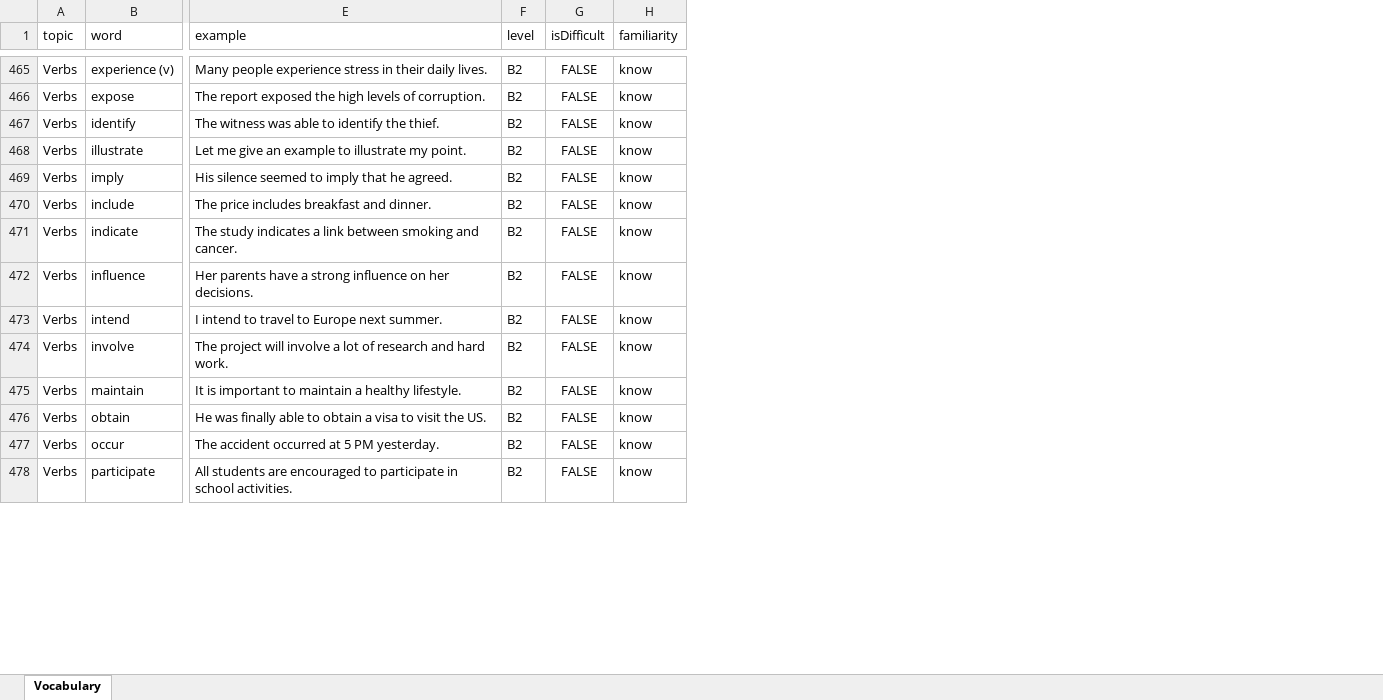
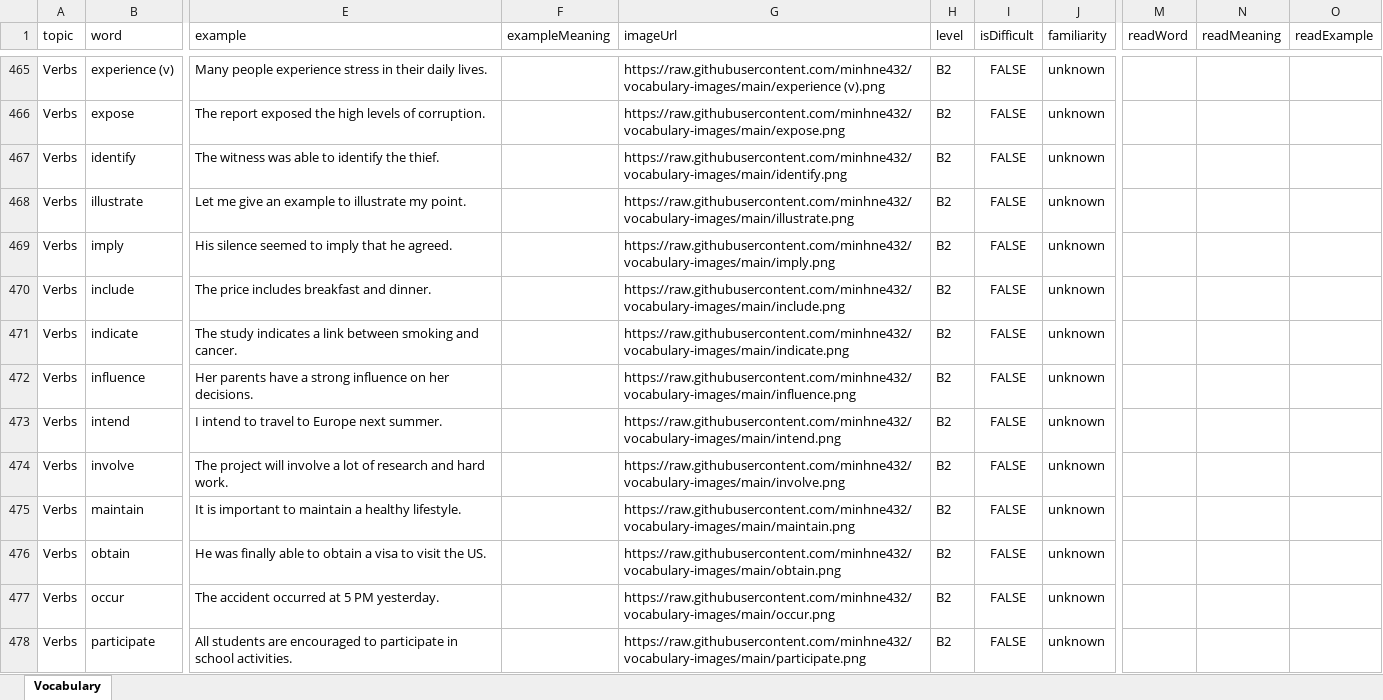
Before and after one commit to minhne432/vob-data, an Excel workbook: vstep_vocabulary.xlsx (was vstep_vocabulary - Copy.xlsx), sheet Vocabulary, drawn as a sheet; only a part is shown, gaps mark what is left out; values as stored, in another font and other column widths than the file's, no borders; table styles not drawn; addresses are those after the commit; the diff covers the shown part only; the diff names each change by its address in the sheet, - before the commit and + after, or states it on an @@ line.

```diff
--- a/vstep_vocabulary - Copy.xlsx (sheet Vocabulary)
+++ b/vstep_vocabulary.xlsx (sheet Vocabulary)
+column F (exampleMeaning), empty
+column G (imageUrl), rows 465-478: https://raw.githubusercontent.com/minhne432/vocabulary-images/main/experience (v).png | https://raw.githubusercontent.com/minhne432/vocabulary-images/main/expose.png | https://raw.githubusercontent.com/minhne432/vocabulary-images/main/identify.png | https://raw.githubusercontent.com/minhne432/vocabulary-images/main/illustrate.png | https://raw.githubusercontent.com/minhne432/vocabulary-images/main/imply.png | https://raw.githubusercontent.com/minhne432/vocabulary-images/main/include.png | https://raw.githubusercontent.com/minhne432/vocabulary-images/main/indicate.png | https://raw.githubusercontent.com/minhne432/vocabulary-images/main/influence.png | https://raw.githubusercontent.com/minhne432/vocabulary-images/main/intend.png | https://raw.githubusercontent.com/minhne432/vocabulary-images/main/involve.png | https://raw.githubusercontent.com/minhne432/vocabulary-images/main/maintain.png | https://raw.githubusercontent.com/minhne432/vocabulary-images/main/obtain.png | https://raw.githubusercontent.com/minhne432/vocabulary-images/main/occur.png | https://raw.githubusercontent.com/minhne432/vocabulary-images/main/participate.png
+column M (readWord), empty
+column N (readMeaning), empty
+column O (readExample), empty
-J465:J478 (familiarity): know
+J465:J478 (familiarity): unknown
```
Also changed, not shown: 126 edited cells elsewhere in this sheet.
